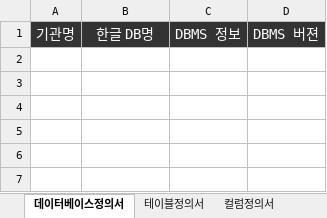
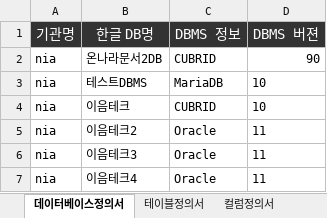
Before and after one commit to ByeongcheolJung/Personal_Repository, an Excel workbook: 엑셀/구조정의서_매크로/★구조정의서 양식_매크로★.xlsm, sheet 데이터베이스정의서, drawn as a sheet; values as stored, in another font and other column widths than the file's, no borders; charts and pictures not drawn; the diff names each change by its address in the sheet, - before the commit and + after, or states it on an @@ line.

```diff
--- a/엑셀/구조정의서_매크로/★구조정의서 양식_매크로★.xlsm (sheet 데이터베이스정의서)
+++ b/엑셀/구조정의서_매크로/★구조정의서 양식_매크로★.xlsm (sheet 데이터베이스정의서)
+row 2: nia | 온나라문서2DB | CUBRID | 90
+row 3: nia | 테스트DBMS | MariaDB | 10
+row 4: nia | 이음테크 | CUBRID | 10
+row 5: nia | 이음테크2 | Oracle | 11
+row 6: nia | 이음테크3 | Oracle | 11
+row 7: nia | 이음테크4 | Oracle | 11
```
Also changed, not shown: sheet NotNull여부, sheet 컬럼정의서, sheet 테이블정의서, charts or pictures, 엑셀/표준정의서_매크로/★표준단어_시트별저장★.xlsm, 9 other files.
